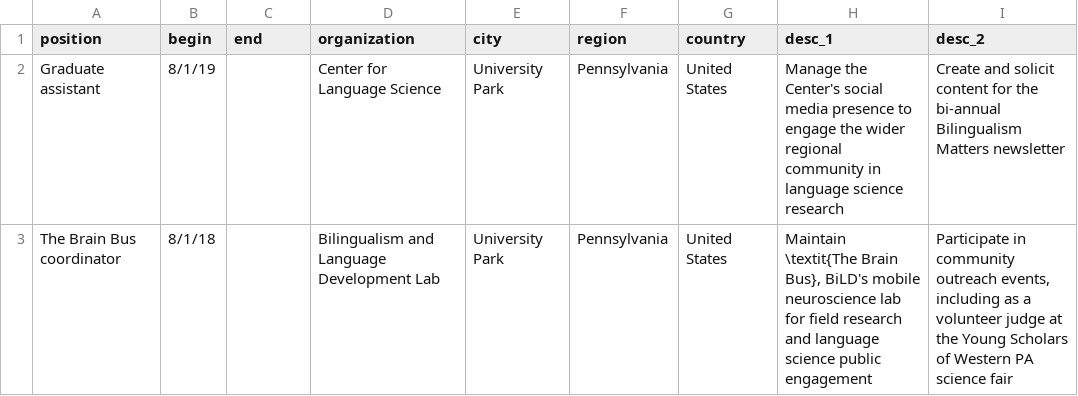
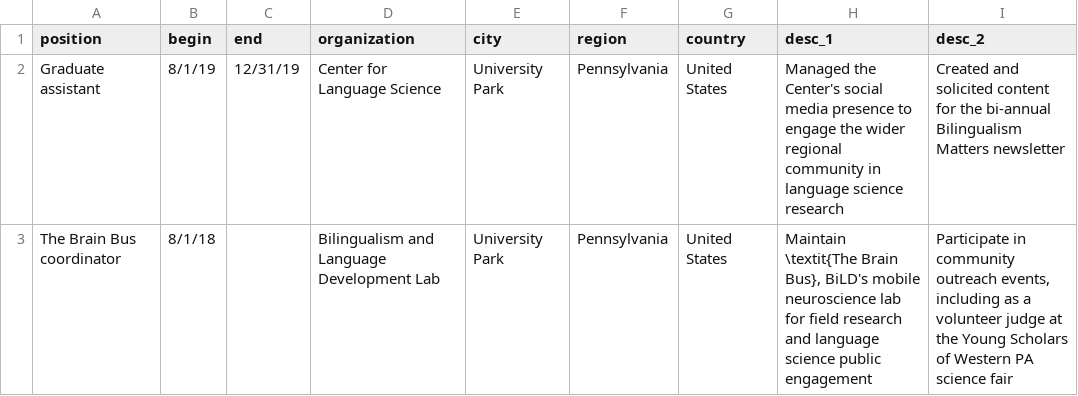
Before and after one commit to hollzzar/zaharchuk-cv, a CSV file: data/outreach.csv, drawn as a sheet.

Commit message:
Updated outreach information

```diff
--- a/data/outreach.csv
+++ b/data/outreach.csv
@@ -1,3 +1,3 @@
 position,begin,end,organization,city,region,country,desc_1,desc_2
-Graduate assistant,8/1/19,,Center for Language Science,University Park,Pennsylvania,United States,Manage the Center's social media presence to engage the wider regional community in language science research,Create and solicit content for the bi-annual Bilingualism Matters newsletter
+Graduate assistant,8/1/19,12/31/19,Center for Language Science,University Park,Pennsylvania,United States,Managed the Center's social media presence to engage the wider regional community in language science research,Created and solicited content for the bi-annual Bilingualism Matters newsletter
 The Brain Bus coordinator,8/1/18,,Bilingualism and Language Development Lab,University Park,Pennsylvania,United States,"Maintain \textit{The Brain Bus}, BiLD's mobile neuroscience lab for field research and language science public engagement","Participate in community outreach events, including as a volunteer judge at the Young Scholars of Western PA science fair"
```
Also changed, not shown: 2 other files.
